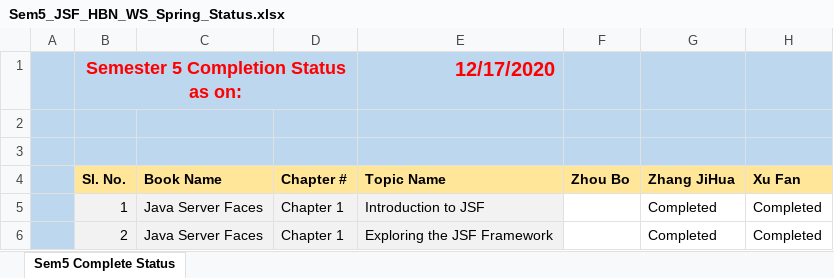
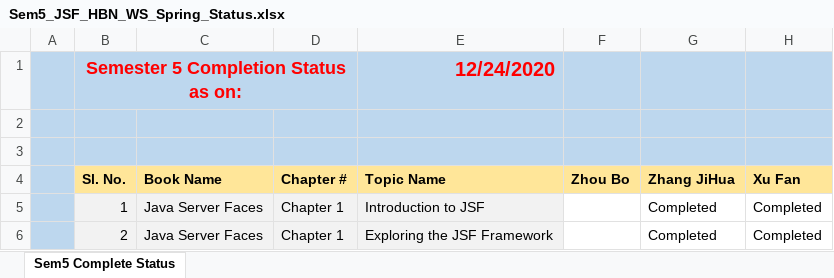
Before and after one commit to niit-nxu/Sept-2020---Jan-2021, an Excel workbook: Grade 2018/MilestoneCompletion/Sem5_JSF_HBN_WS_Spring_Status.xlsx, sheet Sem5 Complete Status, drawn as a sheet; only a part is shown; values as stored, in another font and other column widths than the file's, no borders; charts and pictures not drawn; the diff names each change by its address in the sheet, - before the commit and + after, or states it on an @@ line.

```diff
--- a/Grade 2018/MilestoneCompletion/Sem5_JSF_HBN_WS_Spring_Status.xlsx (sheet Sem5 Complete Status)
+++ b/Grade 2018/MilestoneCompletion/Sem5_JSF_HBN_WS_Spring_Status.xlsx (sheet Sem5 Complete Status)
-E1 (Topic Name): 12/17/2020
+E1 (Topic Name): 12/24/2020
```
Also changed, not shown: charts or pictures, Grade 2018/Attendance/Attendance_Yinchuan_2018.xlsx, Grade 2018/Class Test/CT_Summary_YC_2018.xlsx, 1 other file.
